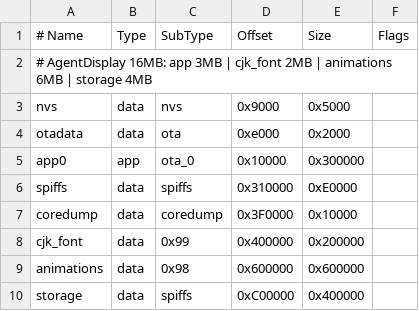
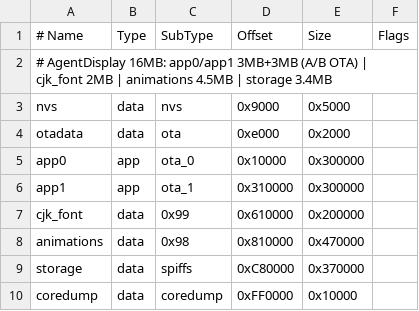
Before and after one commit to ATongHru/AgentDisplay, a CSV file: partitions.csv, drawn as a sheet; removed rows and columns are numbered as before the commit, all else as after; the diff names each change by its address in the sheet, - before the commit and + after, or states it on an @@ line.

```diff
--- a/partitions.csv
+++ b/partitions.csv
-A2 (# Name): …AgentDisplay 16MB: app 3MB | cjk_font 2MB | animations 6MB | storage 4MB
+A2 (# Name): …AgentDisplay 16MB: app0/app1 3MB+3MB (A/B OTA) | cjk_font 2MB | animations 4.5MB | storage 3.4MB
-row 6: spiffs | data | spiffs | 0x310000 | 0xE0000
-row 7: coredump | data | coredump | 0x3F0000 | 0x10000
+row 6: app1 | app | ota_1 | 0x310000 | 0x300000
-D7 (Offset): 0x400000
+D7 (Offset): 0x610000
-D8 (Offset): 0x600000
+D8 (Offset): 0x810000
-E8 (Size): 0x600000
+E8 (Size): 0x470000
-D9 (Offset): 0xC00000
+D9 (Offset): 0xC80000
-E9 (Size): 0x400000
+E9 (Size): 0x370000
+row 10: coredump | data | coredump | 0xFF0000 | 0x10000
```
Also changed, not shown: 29 other files.
